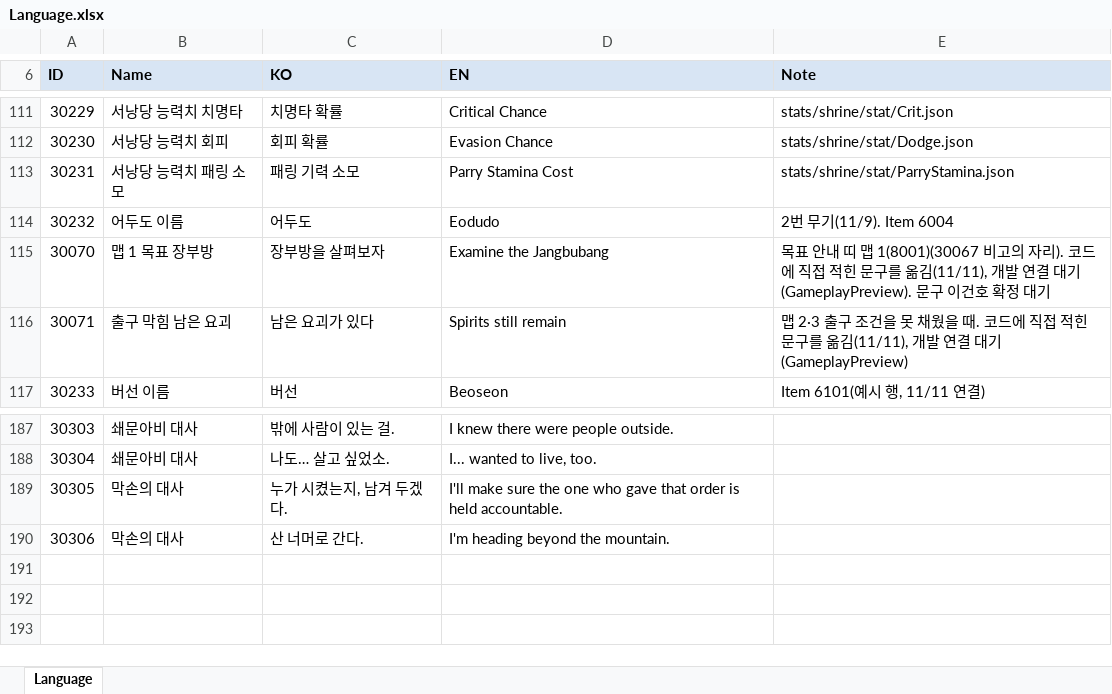
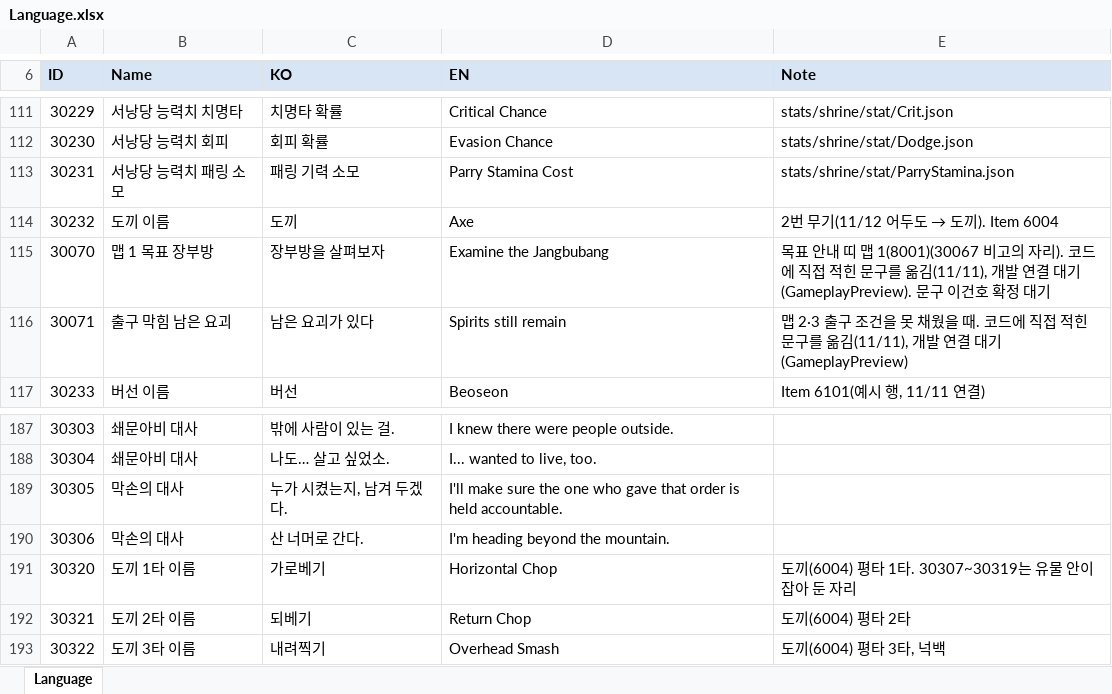
Before and after one commit to hyunho9228-web/DataSheet, an Excel workbook: tables/Language.xlsx, sheet Language, drawn as a sheet; only a part is shown, gaps mark what is left out; values as stored, in another font and other column widths than the file's, no borders; removed rows and columns are numbered as before the commit, all else as after; the diff names each change by its address in the sheet, - before the commit and + after, or states it on an @@ line.

```diff
--- a/tables/Language.xlsx (sheet Language)
+++ b/tables/Language.xlsx (sheet Language)
-row 114: 30232 | 어두도 이름 | 어두도 | Eodudo | 2번 무기(11/9). Item 6004
+row 114: 30232 | 도끼 이름 | 도끼 | Axe | 2번 무기(11/12 어두도 → 도끼). Item 6004
+row 191: 30320 | 도끼 1타 이름 | 가로베기 | Horizontal Chop | 도끼(6004) 평타 1타. 30307~30319는 유물 안이 잡아 둔 자리
+row 192: 30321 | 도끼 2타 이름 | 되베기 | Return Chop | 도끼(6004) 평타 2타
+row 193: 30322 | 도끼 3타 이름 | 내려찍기 | Overhead Smash | 도끼(6004) 평타 3타, 넉백
```
Also changed, not shown: tables/Item.xlsx, 1 other file.
